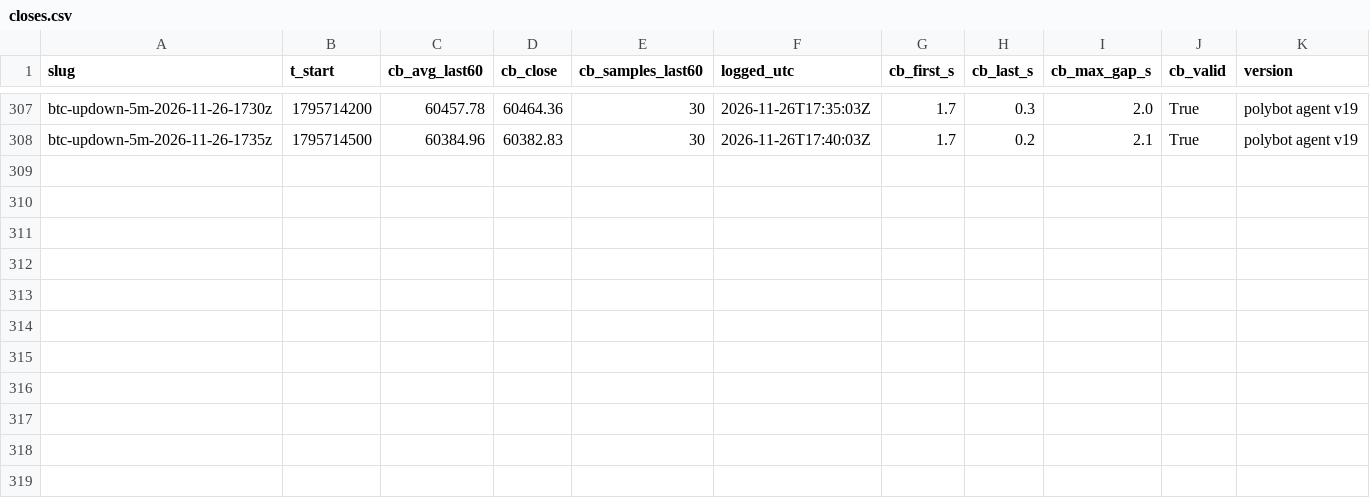
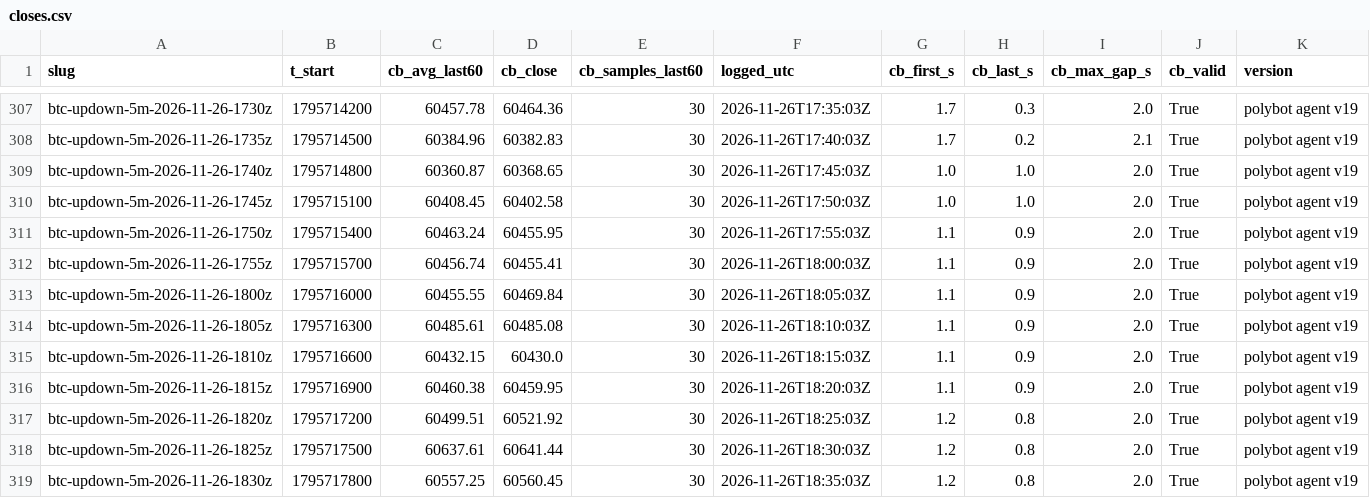
Before and after one commit to j42002/polybot, a CSV file: data/closes.csv, drawn as a sheet; only a part is shown, gaps mark what is left out.

Commit message:
polybot data 2026-11-26T18:37Z

```diff
--- a/data/closes.csv
+++ b/data/closes.csv
@@ -308 +308,12 @@ btc-updown-5m-2026-11-26-1730z,1795714200,60457.78,60464.36,30,2026-11-26T17:35:
 btc-updown-5m-2026-11-26-1735z,1795714500,60384.96,60382.83,30,2026-11-26T17:40:03Z,1.7,0.2,2.1,True,polybot agent v19
+btc-updown-5m-2026-11-26-1740z,1795714800,60360.87,60368.65,30,2026-11-26T17:45:03Z,1.0,1.0,2.0,True,polybot agent v19
+btc-updown-5m-2026-11-26-1745z,1795715100,60408.45,60402.58,30,2026-11-26T17:50:03Z,1.0,1.0,2.0,True,polybot agent v19
+btc-updown-5m-2026-11-26-1750z,1795715400,60463.24,60455.95,30,2026-11-26T17:55:03Z,1.1,0.9,2.0,True,polybot agent v19
+btc-updown-5m-2026-11-26-1755z,1795715700,60456.74,60455.41,30,2026-11-26T18:00:03Z,1.1,0.9,2.0,True,polybot agent v19
+btc-updown-5m-2026-11-26-1800z,1795716000,60455.55,60469.84,30,2026-11-26T18:05:03Z,1.1,0.9,2.0,True,polybot agent v19
+btc-updown-5m-2026-11-26-1805z,1795716300,60485.61,60485.08,30,2026-11-26T18:10:03Z,1.1,0.9,2.0,True,polybot agent v19
+btc-updown-5m-2026-11-26-1810z,1795716600,60432.15,60430.0,30,2026-11-26T18:15:03Z,1.1,0.9,2.0,True,polybot agent v19
+btc-updown-5m-2026-11-26-1815z,1795716900,60460.38,60459.95,30,2026-11-26T18:20:03Z,1.1,0.9,2.0,True,polybot agent v19
+btc-updown-5m-2026-11-26-1820z,1795717200,60499.51,60521.92,30,2026-11-26T18:25:03Z,1.2,0.8,2.0,True,polybot agent v19
+btc-updown-5m-2026-11-26-1825z,1795717500,60637.61,60641.44,30,2026-11-26T18:30:03Z,1.2,0.8,2.0,True,polybot agent v19
+btc-updown-5m-2026-11-26-1830z,1795717800,60557.25,60560.45,30,2026-11-26T18:35:03Z,1.2,0.8,2.0,True,polybot agent v19
```
Also changed, not shown: data/loop_stats.csv, data/results.csv, 3 other files.
